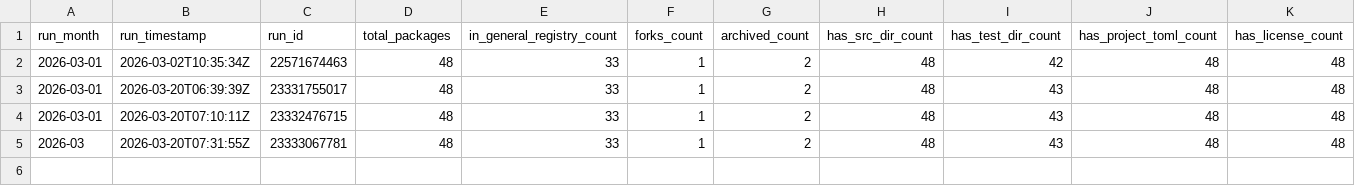
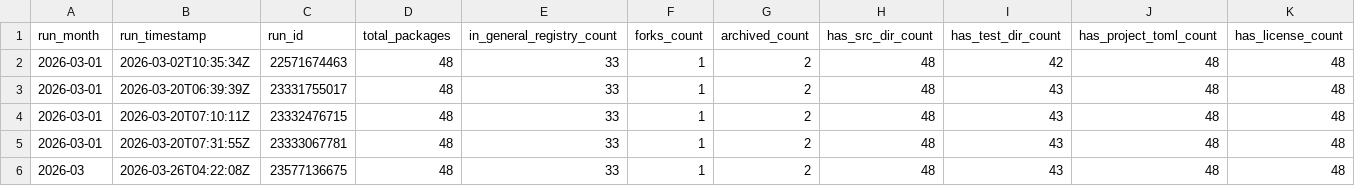
Before and after one commit to JuliaHealth/JuliaHealthAudit, a CSV file: data/history/run_summary.csv, drawn as a sheet; only a part is shown; rows hold the shown columns only; the diff names each change by its address in the sheet, - before the commit and + after, or states it on an @@ line.

```diff
--- a/data/history/run_summary.csv
+++ b/data/history/run_summary.csv
-A5 (run_month): 2026-03
+A5 (run_month): 2026-03-01
+row 6: 2026-03 | 2026-03-26T04:22:08Z | 23577136675 | 48 | 33 | 1 | 2 | 48 | 43 | 48 | 48
```
Also changed, not shown: data/history/monthly_tops.csv, data/results/audit_contributors.csv, 28 other files.
